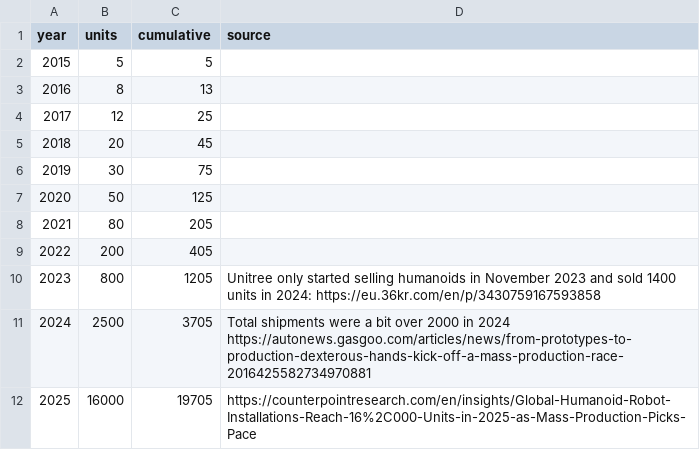
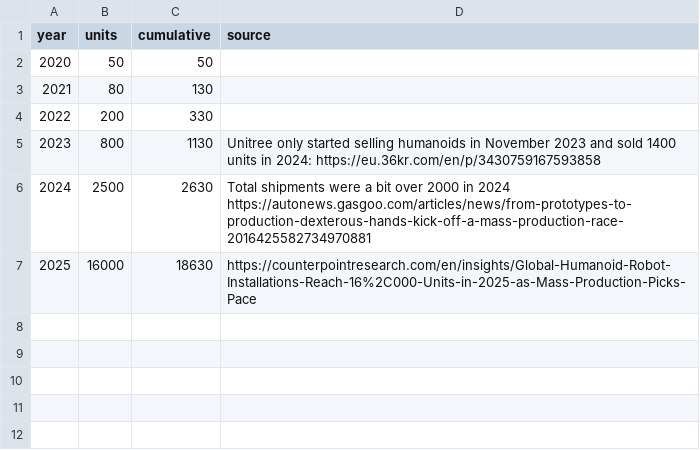
Before and after one commit to exmateriae/roboticsproductiondata, a CSV file: humanoids.csv, drawn as a sheet.

Commit message:
Update humanoid sales data and cumulative totals

```diff
--- a/humanoids.csv
+++ b/humanoids.csv
@@ -1,12 +1,7 @@
 year,units,cumulative,source
-2015,5,5,
-2016,8,13,
-2017,12,25,
-2018,20,45,
-2019,30,75,
-2020,50,125,
-2021,80,205,
-2022,200,405,
-2023,800,1205, Unitree only started selling humanoids in November 2023 and sold 1400 units in 2024: https://eu.36kr.com/en/p/3430759167593858
-2024,2500,3705, Total shipments were a bit over 2000 in 2024 https://autonews.gasgoo.com/articles/news/from-prototypes-to-production-dexterous-hands-kick-off-a-mass-production-race-2016425582734970881
-2025,16000,19705, https://counterpointresearch.com/en/insights/Global-Humanoid-Robot-Installations-Reach-16%2C000-Units-in-2025-as-Mass-Production-Picks-Pace
+2020,50,50,
+2021,80,130,
+2022,200,330,
+2023,800,1130, Unitree only started selling humanoids in November 2023 and sold 1400 units in 2024: https://eu.36kr.com/en/p/3430759167593858
+2024,2500,2630, Total shipments were a bit over 2000 in 2024 https://autonews.gasgoo.com/articles/news/from-prototypes-to-production-dexterous-hands-kick-off-a-mass-production-race-2016425582734970881
+2025,16000,18630, https://counterpointresearch.com/en/insights/Global-Humanoid-Robot-Installations-Reach-16%2C000-Units-in-2025-as-Mass-Production-Picks-Pace
```
